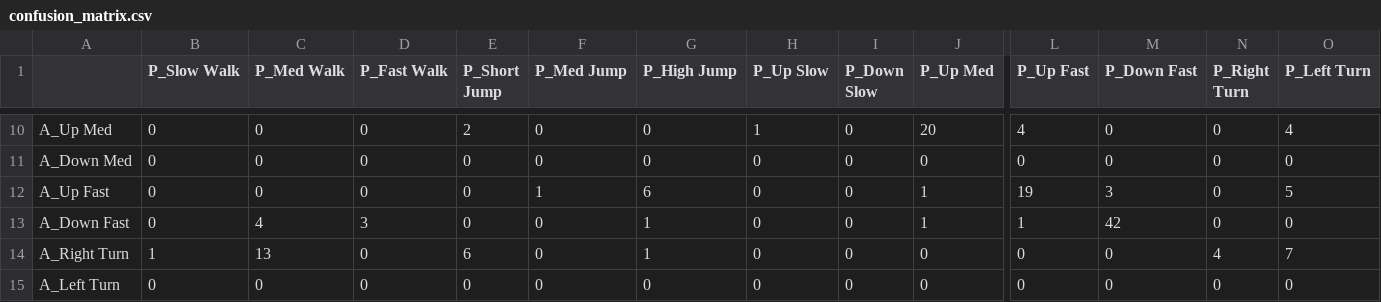
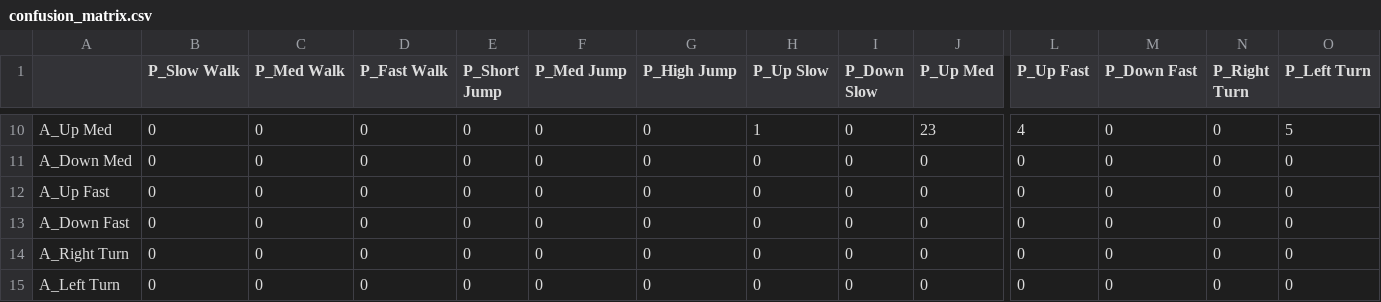
Before and after one commit to CatherineMH/180D, a CSV file: confusion_matrix.csv, drawn as a sheet; only a part is shown, gaps mark what is left out; the diff covers the shown part only; the diff names each change by its address in the sheet, - before the commit and + after, or states it on an @@ line.

```diff
--- a/confusion_matrix.csv
+++ b/confusion_matrix.csv
-E10 (P_Short Jump): 2
+E10 (P_Short Jump): 0
-J10 (P_Up Med): 20
+J10 (P_Up Med): 23
-O10 (P_Left Turn): 4
+O10 (P_Left Turn): 5
-F12 (P_Med Jump): 1
+F12 (P_Med Jump): 0
-G12 (P_High Jump): 6
+G12 (P_High Jump): 0
-J12:J13 (P_Up Med): 1
+J12:J13 (P_Up Med): 0
-L12 (P_Up Fast): 19
+L12 (P_Up Fast): 0
-M12 (P_Down Fast): 3
+M12 (P_Down Fast): 0
-O12 (P_Left Turn): 5
+O12 (P_Left Turn): 0
-C13 (P_Med Walk): 4
+C13 (P_Med Walk): 0
-D13 (P_Fast Walk): 3
+D13 (P_Fast Walk): 0
-G13:G14 (P_High Jump): 1
+G13:G14 (P_High Jump): 0
-L13 (P_Up Fast): 1
+L13 (P_Up Fast): 0
-M13 (P_Down Fast): 42
+M13 (P_Down Fast): 0
-B14 (P_Slow Walk): 1
+B14 (P_Slow Walk): 0
-C14 (P_Med Walk): 13
+C14 (P_Med Walk): 0
-E14 (P_Short Jump): 6
+E14 (P_Short Jump): 0
-N14 (P_Right Turn): 4
+N14 (P_Right Turn): 0
-O14 (P_Left Turn): 7
+O14 (P_Left Turn): 0
```
Also changed, not shown: 31 edited cells elsewhere in this file, ANN_output.csv, performance_metrics.csv, 11 other files.
